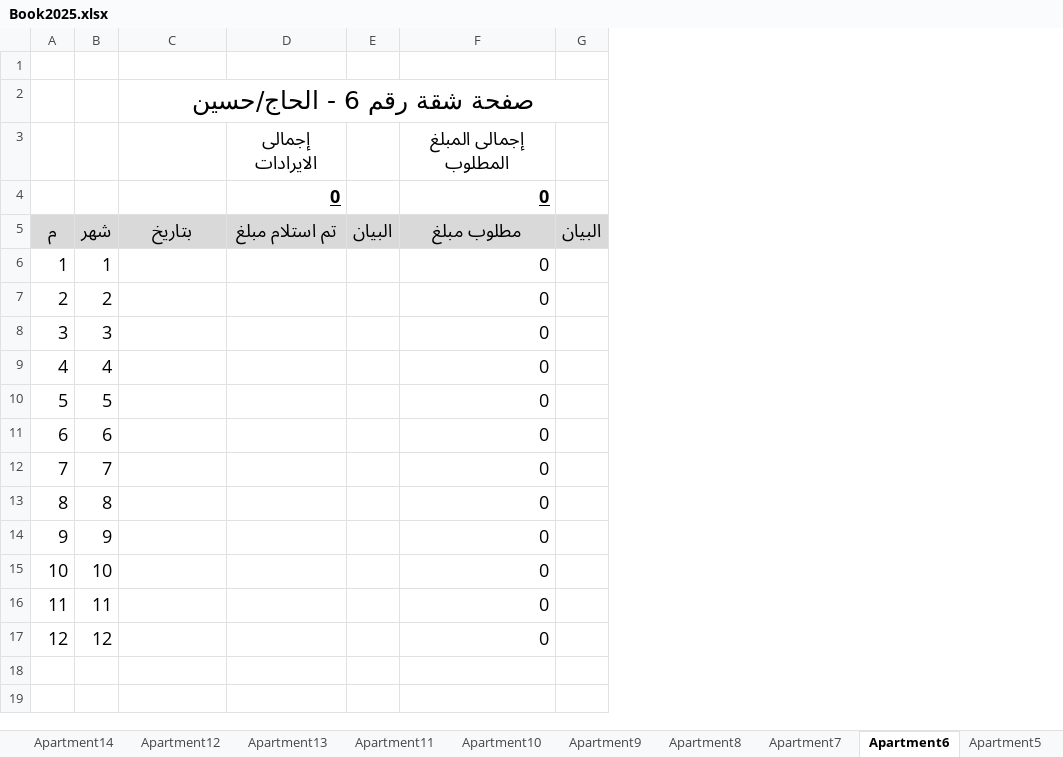
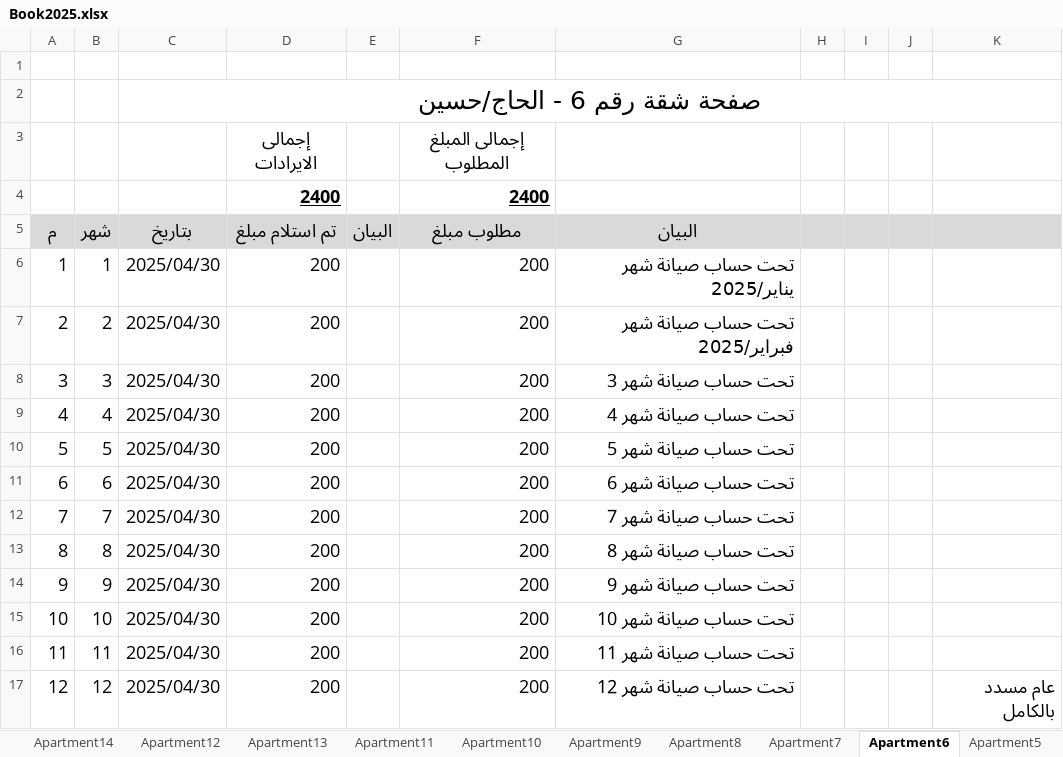
Before and after one commit to lamiaabakry1/seyana2024, an Excel workbook: Book2025.xlsx, sheet Apartment6, drawn as a sheet; values as stored, in another font and other column widths than the file's, no borders; removed rows and columns are numbered as before the commit, all else as after; the diff names each change by its address in the sheet, - before the commit and + after, or states it on an @@ line.

```diff
--- a/Book2025.xlsx (sheet Apartment6)
+++ b/Book2025.xlsx (sheet Apartment6)
-column F (مطلوب مبلغ), rows 3-4: إجمالى المبلغ المطلوب | 0; rows 6-17: all 0
-column G (البيان), empty
+column F (مطلوب مبلغ), rows 3-4: إجمالى المبلغ المطلوب | 2400; rows 6-17: all 200
+column G (البيان), rows 6-17: تحت حساب صيانة شهر يناير/2025 | تحت حساب صيانة شهر فبراير/2025 | تحت حساب صيانة شهر 3 | تحت حساب صيانة شهر 4 | تحت حساب صيانة شهر 5 | تحت حساب صيانة شهر 6 | تحت حساب صيانة شهر 7 | تحت حساب صيانة شهر 8 | تحت حساب صيانة شهر 9 | تحت حساب صيانة شهر 10 | تحت حساب صيانة شهر 11 | تحت حساب صيانة شهر 12
+column H, empty
+column I, empty
+column J, empty
+column K, row 17: عام مسدد بالكامل
-D4 (تم استلام مبلغ): 0
+D4 (تم استلام مبلغ): 2400
-C6:C17 (بتاريخ): (empty)
+C6:C17 (بتاريخ): 2025/04/30
-D6:D17 (تم استلام مبلغ): (empty)
+D6:D17 (تم استلام مبلغ): 200
```
Also changed, not shown: sheet Monthly_payments, sheet Apartment10, sheet incomes, sheet payments, sheet Apartment2, sheet balance, charts or pictures.
